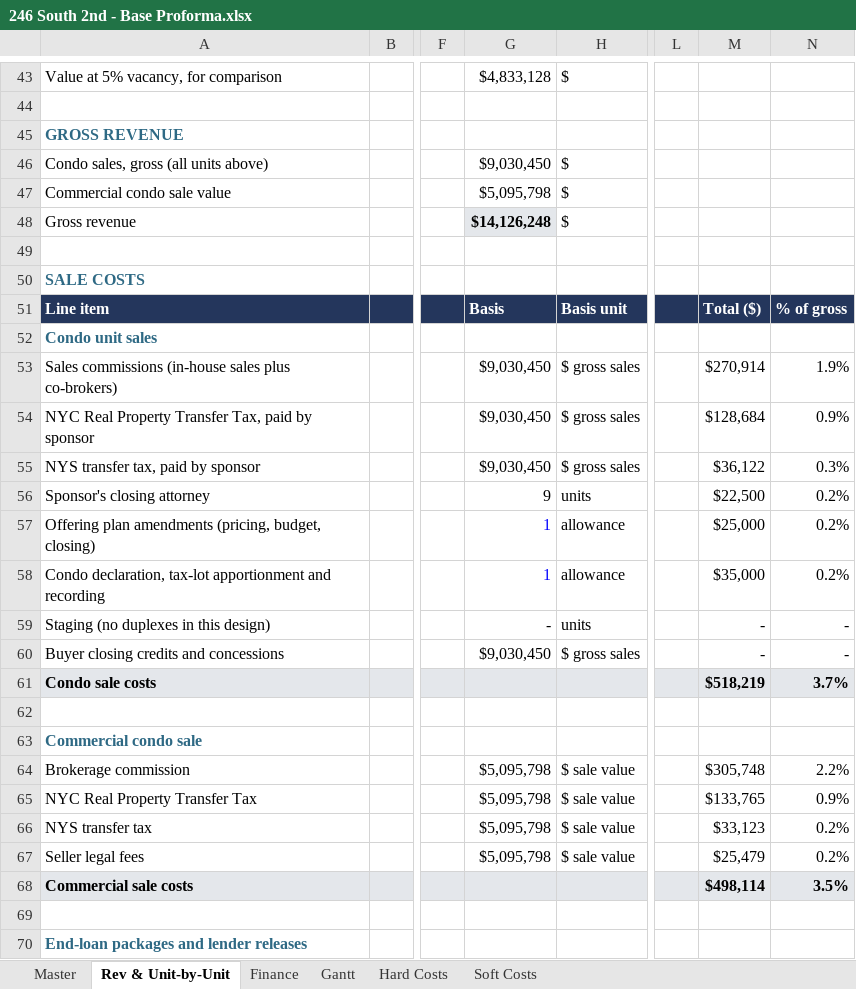
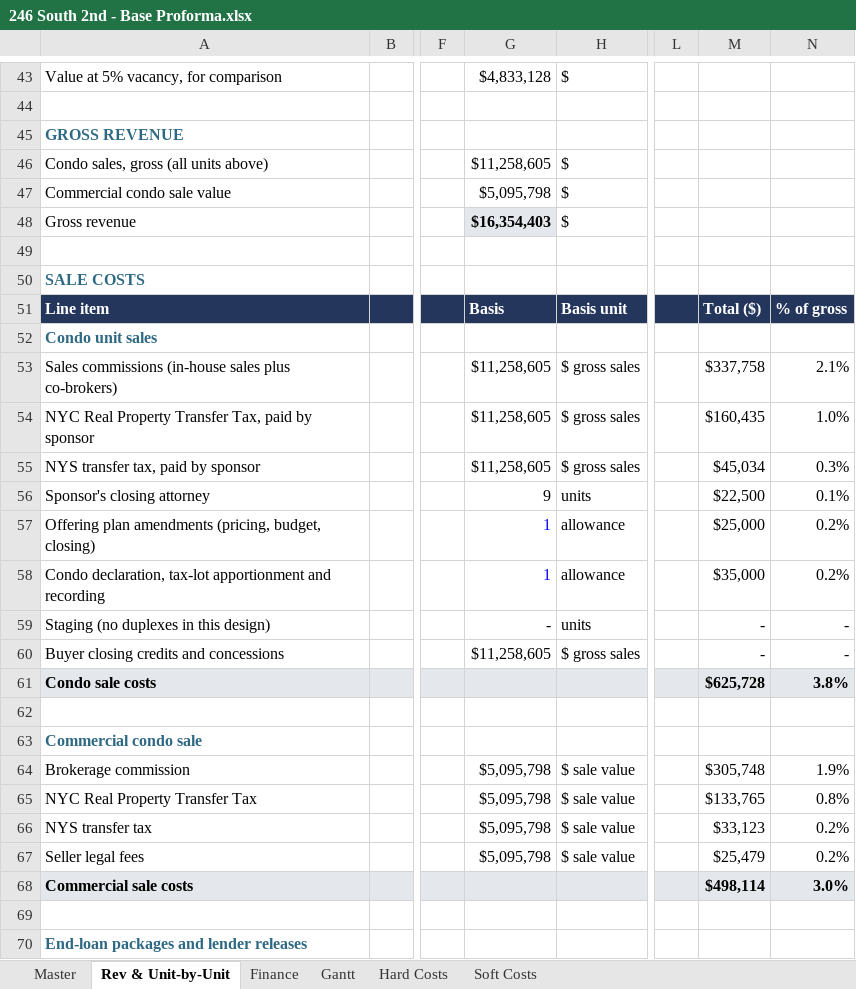
Before and after one commit to JP-Algo/246, an Excel workbook: proforma/246 South 2nd - Base Proforma.xlsx, sheet Rev & Unit-by-Unit, drawn as a sheet; only a part is shown, gaps mark what is left out; values as stored, in another font and other column widths than the file's, no borders; the diff covers the shown part only; the diff names each change by its address in the sheet, - before the commit and + after, or states it on an @@ line.

```diff
--- a/proforma/246 South 2nd - Base Proforma.xlsx (sheet Rev & Unit-by-Unit)
+++ b/proforma/246 South 2nd - Base Proforma.xlsx (sheet Rev & Unit-by-Unit)
-G46: $9,030,450
+G46: $11,258,605
-G48: $14,126,248
+G48: $16,354,403
-G53:G55: $9,030,450
+G53:G55: $11,258,605
-M53: $270,914
+M53: $337,758
-N53: 1.9%
+N53: 2.1%
-M54: $128,684
+M54: $160,435
-N54: 0.9%
+N54: 1.0%
-M55: $36,122
+M55: $45,034
-N56: 0.2%
+N56: 0.1%
-G60: $9,030,450
+G60: $11,258,605
-M61: $518,219
+M61: $625,728
-N61: 3.7%
+N61: 3.8%
-N64: 2.2%
+N64: 1.9%
-N65: 0.9%
+N65: 0.8%
-N68: 3.5%
+N68: 3.0%
```
Also changed, not shown: 3 added rows, 3 removed rows and 39 edited cells elsewhere in this sheet, sheet Finance, sheet Master, formulas that keep their value, 5 other files.
